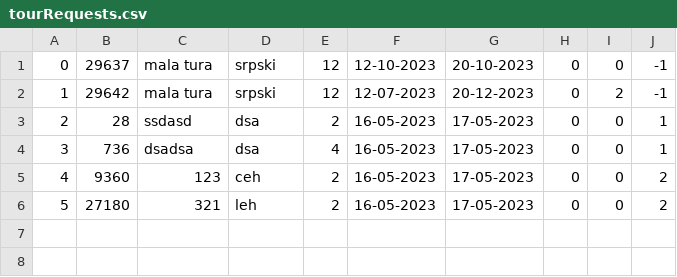
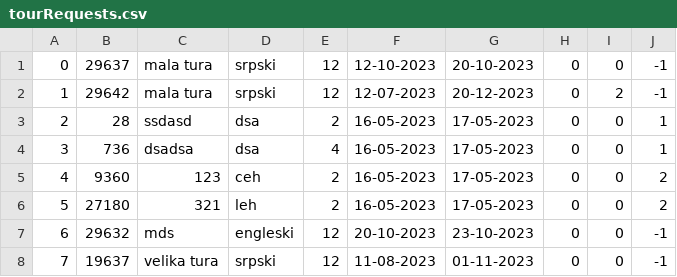
Before and after one commit to marko-nikolic01/travel-agency, a CSV file: TravelAgency/TravelAgency/Resources/Data/tourRequests.csv, drawn as a sheet.

Commit message:
requests search enabled

```diff
--- a/TravelAgency/TravelAgency/Resources/Data/tourRequests.csv
+++ b/TravelAgency/TravelAgency/Resources/Data/tourRequests.csv
@@ -6 +6,3 @@
 5|27180|321|leh|2|16-05-2023|17-05-2023|0|0|2
+6|29632|mds|engleski|12|20-10-2023|23-10-2023|0|0|-1
+7|19637|velika tura|srpski|12|11-08-2023|01-11-2023|0|0|-1
```
Also changed, not shown: 4 other files.
